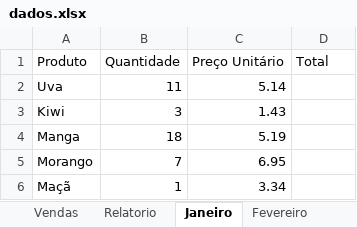
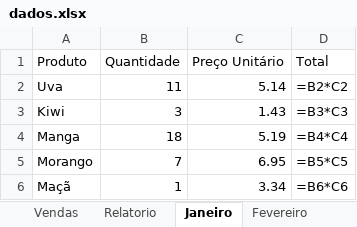
Before and after one commit to c-machad0/openpyxl, an Excel workbook: frutas/dados.xlsx, sheet Janeiro, drawn as a sheet; values as stored, in another font and other column widths than the file's, no borders; formulas without a stored value are shown as written; the diff names each change by its address in the sheet, - before the commit and + after, or states it on an @@ line.

Commit message:
Calculando dinamicamente os dados da coluna 'Total' de cada aba da planilha

```diff
--- a/frutas/dados.xlsx (sheet Janeiro)
+++ b/frutas/dados.xlsx (sheet Janeiro)
-D2 (Total): (empty)
+D2 (Total): =B2*C2
-D3 (Total): (empty)
+D3 (Total): =B3*C3
-D4 (Total): (empty)
+D4 (Total): =B4*C4
-D5 (Total): (empty)
+D5 (Total): =B5*C5
-D6 (Total): (empty)
+D6 (Total): =B6*C6
```
Also changed, not shown: sheet Fevereiro, sheet Março, sheet Relatorio, sheet Vendas, charts or pictures, 2 other files.
